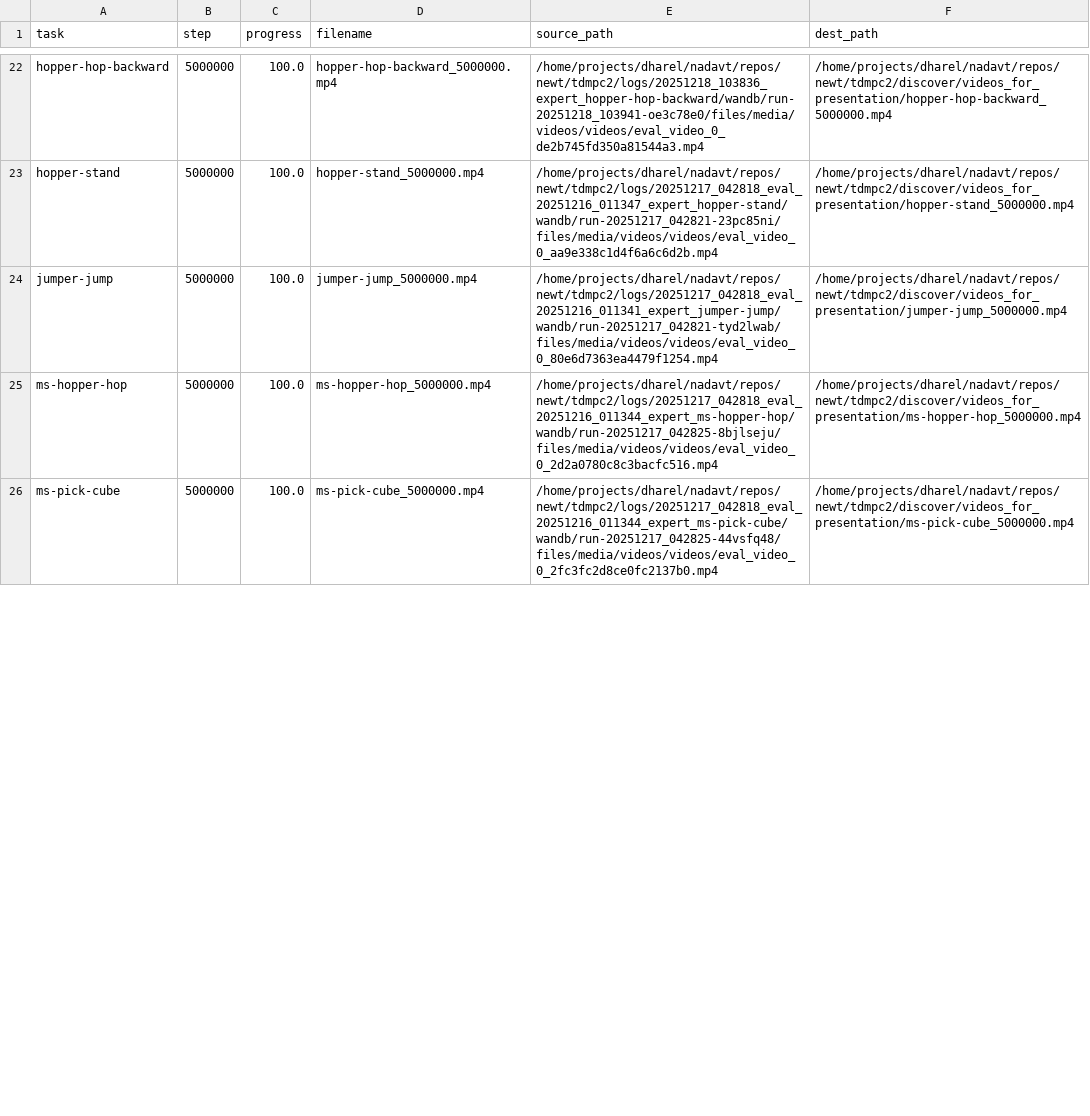
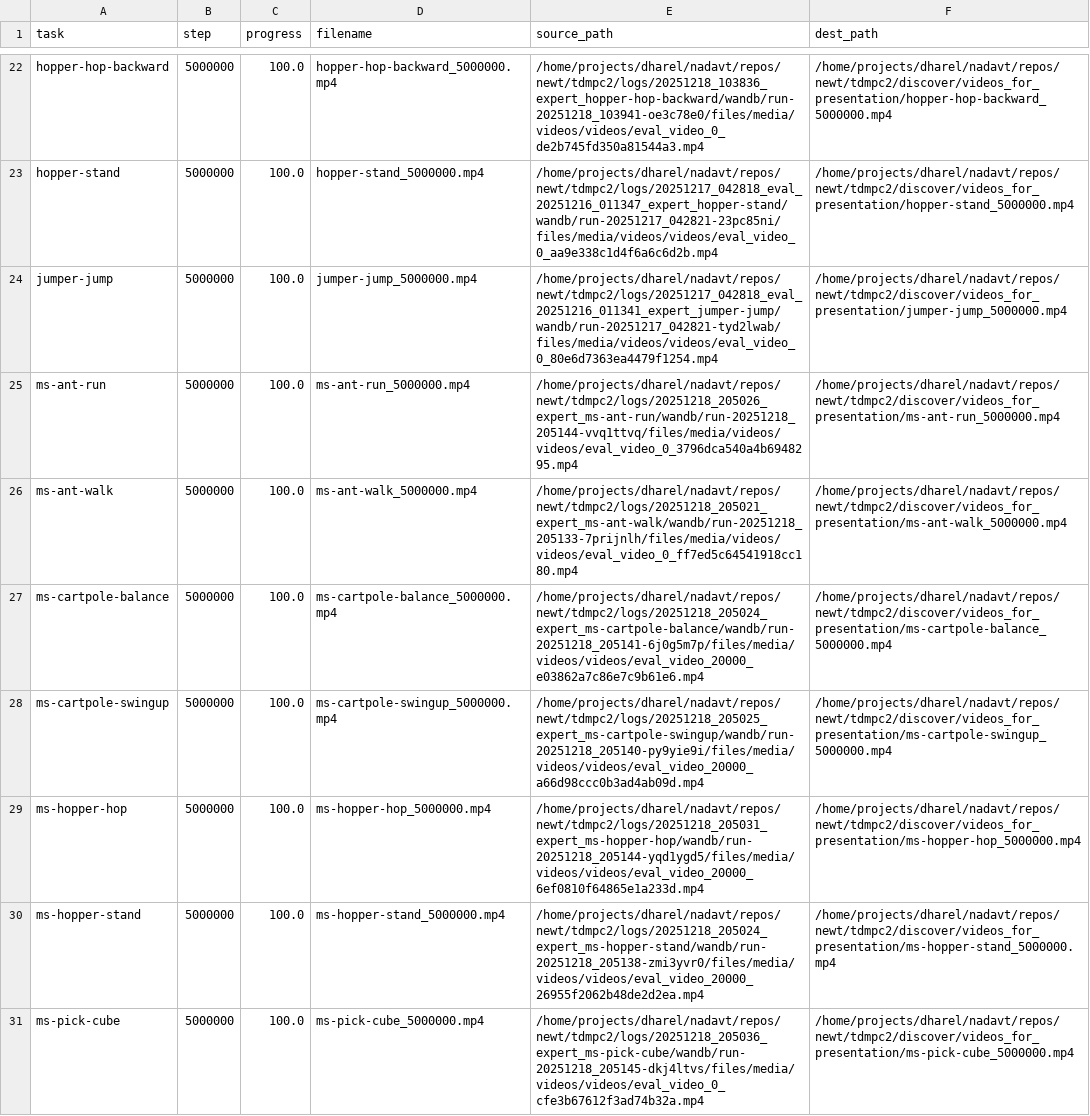
Before and after one commit to keyboardAnt/newt, a CSV file: tdmpc2/discover/videos_for_presentation/video_manifest.csv, drawn as a sheet; only a part is shown, gaps mark what is left out; the diff covers the shown part only.

Commit message:
feat: update run statistics and add new evaluation videos
- Updated run statistics in browse_runs.ipynb, reflecting an increase in local runs and fetched run details.
- Added new evaluation videos for tasks: ms-ant-run, ms-ant-walk, ms-cartpole-balance, ms-cartpole-swingup, ms-hopper-hop, and ms-hopper-stand.
- Updated video manifest to include new video paths and corrected previous entries.
- Adjusted tasks needing evaluation, reducing the count from 6 to 1.

```diff
--- a/tdmpc2/discover/videos_for_presentation/video_manifest.csv
+++ b/tdmpc2/discover/videos_for_presentation/video_manifest.csv
@@ -24,3 +24,8 @@ hopper-stand,5000000,100.0,hopper-stand_5000000.mp4,/home/projects/dharel/nadavt
 jumper-jump,5000000,100.0,jumper-jump_5000000.mp4,/home/projects/dharel/nadavt/repos/newt/tdmpc2/logs/20251217_042818_eval_20251216_011341_expert_jumper-jump/wandb/run-20251217_042821-tyd2lwab/files/media/videos/videos/eval_video_0_80e6d7363ea4479f1254.mp4,/home/projects/dharel/nadavt/repos/newt/tdmpc2/discover/videos_for_presentation/jumper-jump_5000000.mp4
-ms-hopper-hop,5000000,100.0,ms-hopper-hop_5000000.mp4,/home/projects/dharel/nadavt/repos/newt/tdmpc2/logs/20251217_042818_eval_20251216_011344_expert_ms-hopper-hop/wandb/run-20251217_042825-8bjlseju/files/media/videos/videos/eval_video_0_2d2a0780c8c3bacfc516.mp4,/home/projects/dharel/nadavt/repos/newt/tdmpc2/discover/videos_for_presentation/ms-hopper-hop_5000000.mp4
-ms-pick-cube,5000000,100.0,ms-pick-cube_5000000.mp4,/home/projects/dharel/nadavt/repos/newt/tdmpc2/logs/20251217_042818_eval_20251216_011344_expert_ms-pick-cube/wandb/run-20251217_042825-44vsfq48/files/media/videos/videos/eval_video_0_2fc3fc2d8ce0fc2137b0.mp4,/home/projects/dharel/nadavt/repos/newt/tdmpc2/discover/videos_for_presentation/ms-pick-cube_5000000.mp4
+ms-ant-run,5000000,100.0,ms-ant-run_5000000.mp4,/home/projects/dharel/nadavt/repos/newt/tdmpc2/logs/20251218_205026_expert_ms-ant-run/wandb/run-20251218_205144-vvq1ttvq/files/media/videos/videos/eval_video_0_3796dca540a4b6948295.mp4,/home/projects/dharel/nadavt/repos/newt/tdmpc2/discover/videos_for_presentation/ms-ant-run_5000000.mp4
+ms-ant-walk,5000000,100.0,ms-ant-walk_5000000.mp4,/home/projects/dharel/nadavt/repos/newt/tdmpc2/logs/20251218_205021_expert_ms-ant-walk/wandb/run-20251218_205133-7prijnlh/files/media/videos/videos/eval_video_0_ff7ed5c64541918cc180.mp4,/home/projects/dharel/nadavt/repos/newt/tdmpc2/discover/videos_for_presentation/ms-ant-walk_5000000.mp4
+ms-cartpole-balance,5000000,100.0,ms-cartpole-balance_5000000.mp4,/home/projects/dharel/nadavt/repos/newt/tdmpc2/logs/20251218_205024_expert_ms-cartpole-balance/wandb/run-20251218_205141-6j0g5m7p/files/media/videos/videos/eval_video_20000_e03862a7c86e7c9b61e6.mp4,/home/projects/dharel/nadavt/repos/newt/tdmpc2/discover/videos_for_presentation/ms-cartpole-balance_5000000.mp4
+ms-cartpole-swingup,5000000,100.0,ms-cartpole-swingup_5000000.mp4,/home/projects/dharel/nadavt/repos/newt/tdmpc2/logs/20251218_205025_expert_ms-cartpole-swingup/wandb/run-20251218_205140-py9yie9i/files/media/videos/videos/eval_video_20000_a66d98ccc0b3ad4ab09d.mp4,/home/projects/dharel/nadavt/repos/newt/tdmpc2/discover/videos_for_presentation/ms-cartpole-swingup_5000000.mp4
+ms-hopper-hop,5000000,100.0,ms-hopper-hop_5000000.mp4,/home/projects/dharel/nadavt/repos/newt/tdmpc2/logs/20251218_205031_expert_ms-hopper-hop/wandb/run-20251218_205144-yqd1ygd5/files/media/videos/videos/eval_video_20000_6ef0810f64865e1a233d.mp4,/home/projects/dharel/nadavt/repos/newt/tdmpc2/discover/videos_for_presentation/ms-hopper-hop_5000000.mp4
+ms-hopper-stand,5000000,100.0,ms-hopper-stand_5000000.mp4,/home/projects/dharel/nadavt/repos/newt/tdmpc2/logs/20251218_205024_expert_ms-hopper-stand/wandb/run-20251218_205138-zmi3yvr0/files/media/videos/videos/eval_video_20000_26955f2062b48de2d2ea.mp4,/home/projects/dharel/nadavt/repos/newt/tdmpc2/discover/videos_for_presentation/ms-hopper-stand_5000000.mp4
+ms-pick-cube,5000000,100.0,ms-pick-cube_5000000.mp4,/home/projects/dharel/nadavt/repos/newt/tdmpc2/logs/20251218_205036_expert_ms-pick-cube/wandb/run-20251218_205145-dkj4ltvs/files/media/videos/videos/eval_video_0_cfe3b67612f3ad74b32a.mp4,/home/projects/dharel/nadavt/repos/newt/tdmpc2/discover/videos_for_presentation/ms-pick-cube_5000000.mp4
```
Also changed, not shown: 14 edited cells elsewhere in this file, 18 other files.
